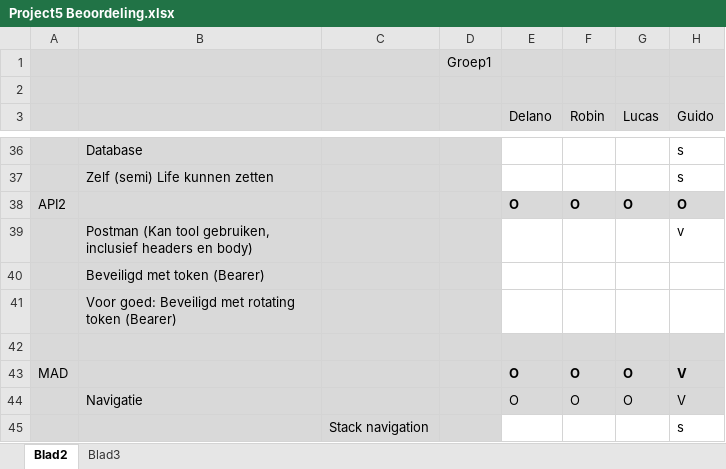
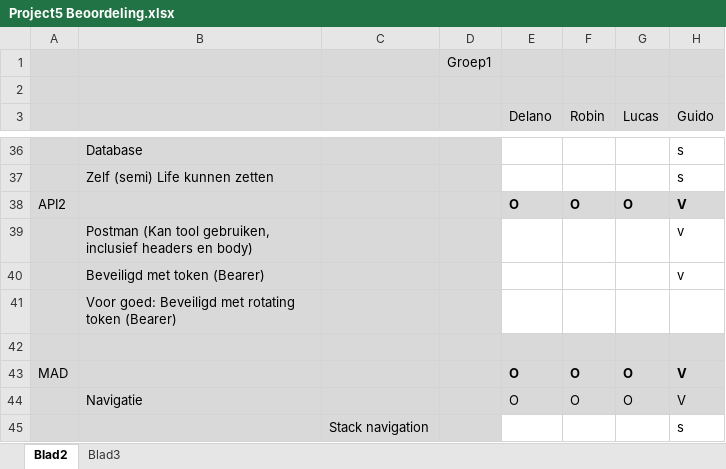
Before and after one commit to ps221494/Project5, an Excel workbook: Project5 Beoordeling.xlsx, sheet Blad2, drawn as a sheet; only a part is shown, gaps mark what is left out; values as stored, in another font and other column widths than the file's, no borders; conditional formats not drawn; the diff covers the shown part only; the diff names each change by its address in the sheet, - before the commit and + after, or states it on an @@ line.

```diff
--- a/Project5 Beoordeling.xlsx (sheet Blad2)
+++ b/Project5 Beoordeling.xlsx (sheet Blad2)
-H38 (Guido): O
+H38 (Guido): V
-H40 (Guido): (empty)
+H40 (Guido): v
```
Also changed, not shown: 1 added row, 1 removed row and 15 edited cells elsewhere in this sheet, 1 other file.
